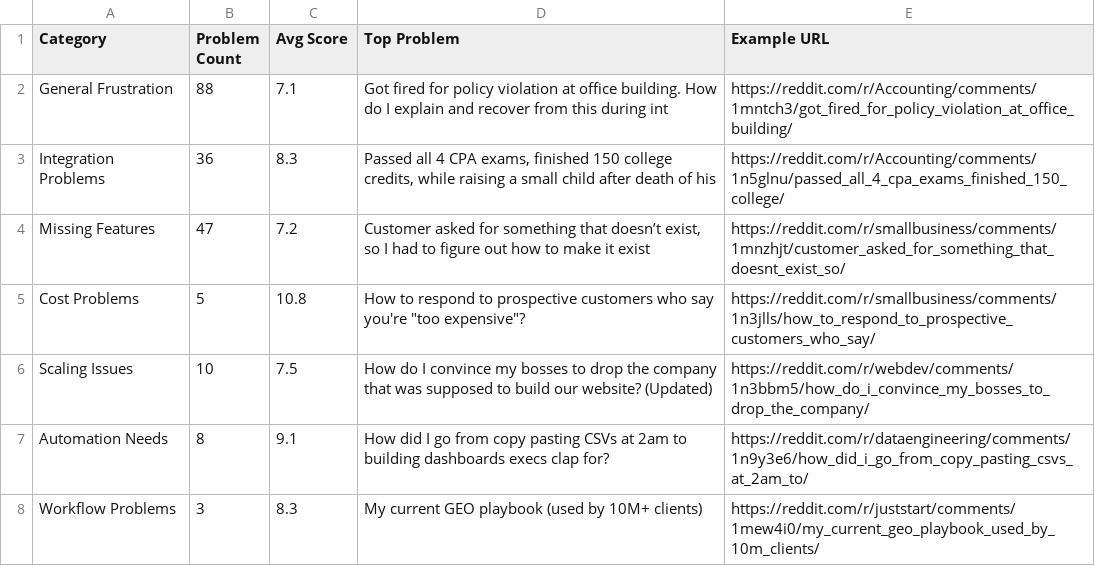
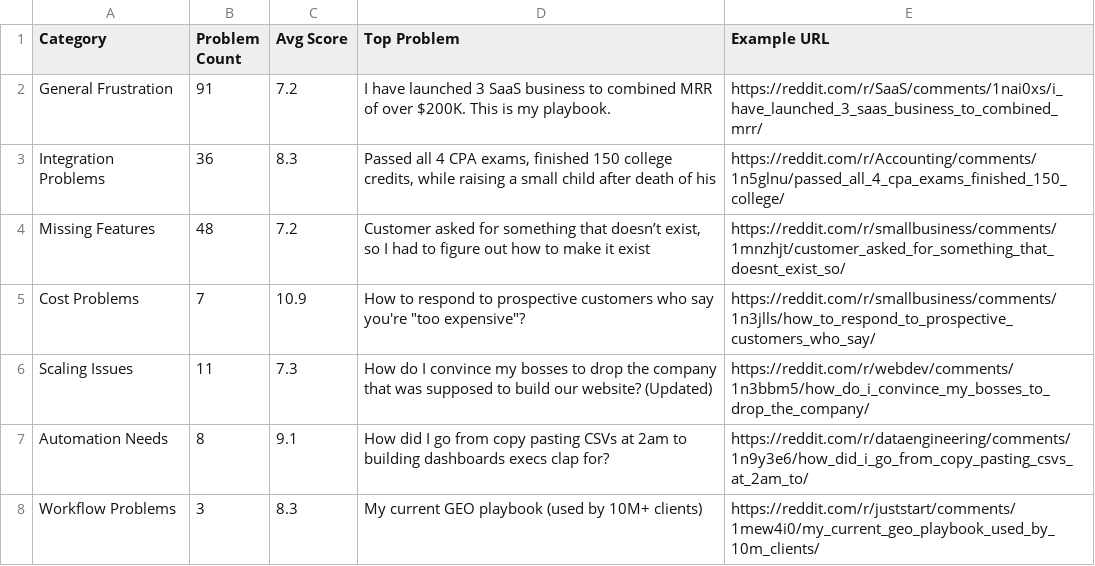
Before and after one commit to PratyushGG/Frustration-Engine-, a CSV file: data/2025-09-08/problem_clusters.csv, drawn as a sheet.

```diff
--- a/data/2025-09-08/problem_clusters.csv
+++ b/data/2025-09-08/problem_clusters.csv
@@ -1,7 +1,7 @@
 Category,Problem Count,Avg Score,Top Problem,Example URL
-General Frustration,88,7.1,Got fired for policy violation at office building. How do I explain and recover from this during int,https://reddit.com/r/Accounting/comments/1mntch3/got_fired_for_policy_violation_at_office_building/
+General Frustration,91,7.2,I have launched 3 SaaS business to combined MRR of over $200K. This is my playbook.,https://reddit.com/r/SaaS/comments/1nai0xs/i_have_launched_3_saas_business_to_combined_mrr/
 Integration Problems,36,8.3,"Passed all 4 CPA exams, finished 150 college credits, while raising a small child after death of his",https://reddit.com/r/Accounting/comments/1n5glnu/passed_all_4_cpa_exams_finished_150_college/
-Missing Features,47,7.2,"Customer asked for something that doesn’t exist, so I had to figure out how to make it exist",https://reddit.com/r/smallbusiness/comments/1mnzhjt/customer_asked_for_something_that_doesnt_exist_so/
-Cost Problems,5,10.8,"How to respond to prospective customers who say you're ""too expensive""?",https://reddit.com/r/smallbusiness/comments/1n3jlls/how_to_respond_to_prospective_customers_who_say/
-Scaling Issues,10,7.5,How do I convince my bosses to drop the company that was supposed to build our website? (Updated),https://reddit.com/r/webdev/comments/1n3bbm5/how_do_i_convince_my_bosses_to_drop_the_company/
+Missing Features,48,7.2,"Customer asked for something that doesn’t exist, so I had to figure out how to make it exist",https://reddit.com/r/smallbusiness/comments/1mnzhjt/customer_asked_for_something_that_doesnt_exist_so/
+Cost Problems,7,10.9,"How to respond to prospective customers who say you're ""too expensive""?",https://reddit.com/r/smallbusiness/comments/1n3jlls/how_to_respond_to_prospective_customers_who_say/
+Scaling Issues,11,7.3,How do I convince my bosses to drop the company that was supposed to build our website? (Updated),https://reddit.com/r/webdev/comments/1n3bbm5/how_do_i_convince_my_bosses_to_drop_the_company/
 Automation Needs,8,9.1,How did I go from copy pasting CSVs at 2am to building dashboards execs clap for?,https://reddit.com/r/dataengineering/comments/1n9y3e6/how_did_i_go_from_copy_pasting_csvs_at_2am_to/
```
Also changed, not shown: 2 other files.
